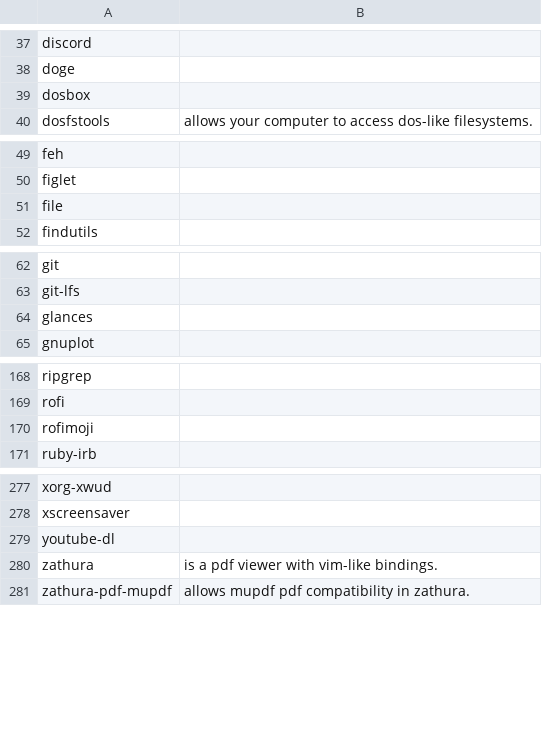
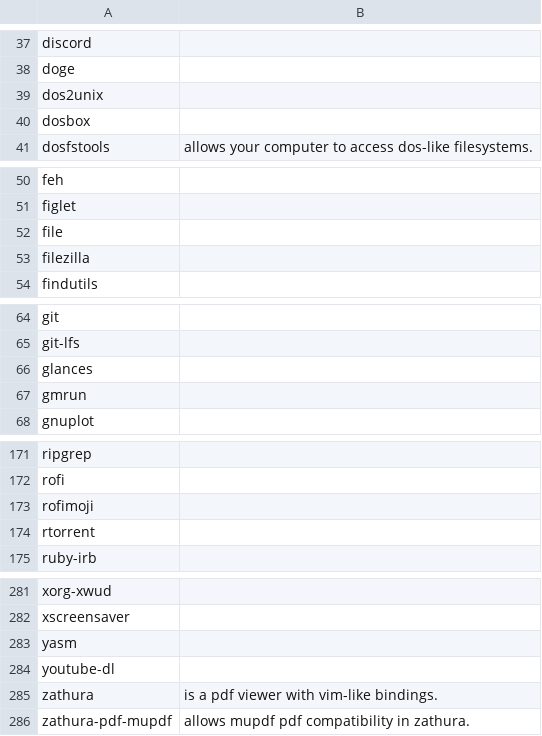
Before and after one commit to 00riddle00/npBuild, a TSV file: packages.tsv, drawn as a sheet; only a part is shown, gaps mark what is left out; the diff names each change by its address in the sheet, - before the commit and + after, or states it on an @@ line.

Commit message:
Add more packages.

```diff
--- a/packages.tsv
+++ b/packages.tsv
+row 39: dos2unix
+row 53: filezilla
+row 67: gmrun
+row 174: rtorrent
+row 283: yasm
```
Also changed, not shown: packages_AUR.tsv.
